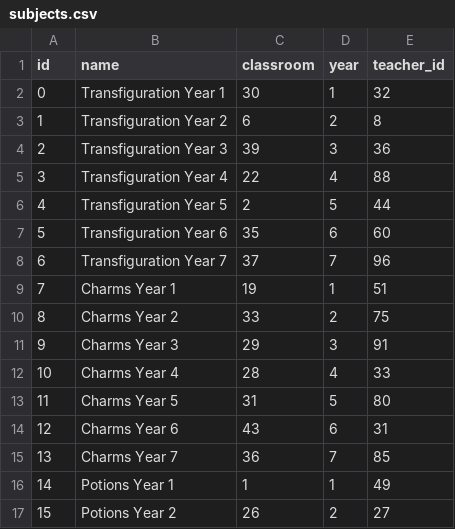
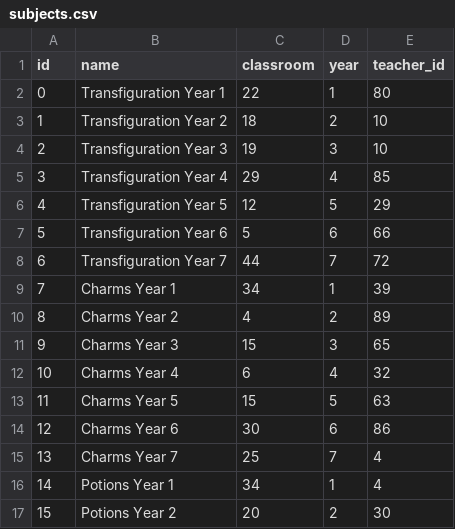
Before and after one commit to oliwerrrr/bazadanych, a CSV file: hogwarts_data/subjects.csv, drawn as a sheet; only a part is shown; the diff covers the shown part only.

```diff
--- a/hogwarts_data/subjects.csv
+++ b/hogwarts_data/subjects.csv
@@ -1,17 +1,17 @@
 id;name;classroom;year;teacher_id
-0;Transfiguration Year 1;30;1;32
-1;Transfiguration Year 2;6;2;8
-2;Transfiguration Year 3;39;3;36
-3;Transfiguration Year 4;22;4;88
-4;Transfiguration Year 5;2;5;44
-5;Transfiguration Year 6;35;6;60
-6;Transfiguration Year 7;37;7;96
-7;Charms Year 1;19;1;51
-8;Charms Year 2;33;2;75
-9;Charms Year 3;29;3;91
-10;Charms Year 4;28;4;33
-11;Charms Year 5;31;5;80
-12;Charms Year 6;43;6;31
-13;Charms Year 7;36;7;85
-14;Potions Year 1;1;1;49
-15;Potions Year 2;26;2;27
+0;Transfiguration Year 1;22;1;80
+1;Transfiguration Year 2;18;2;10
+2;Transfiguration Year 3;19;3;10
+3;Transfiguration Year 4;29;4;85
+4;Transfiguration Year 5;12;5;29
+5;Transfiguration Year 6;5;6;66
+6;Transfiguration Year 7;44;7;72
+7;Charms Year 1;34;1;39
+8;Charms Year 2;4;2;89
+9;Charms Year 3;15;3;65
+10;Charms Year 4;6;4;32
+11;Charms Year 5;15;5;63
+12;Charms Year 6;30;6;86
+13;Charms Year 7;25;7;4
+14;Potions Year 1;34;1;4
+15;Potions Year 2;20;2;30
```
Also changed, not shown: 123 edited cells elsewhere in this file, hogwarts_data/dormitories.csv, hogwarts_data/houses.csv, 7 other files.
